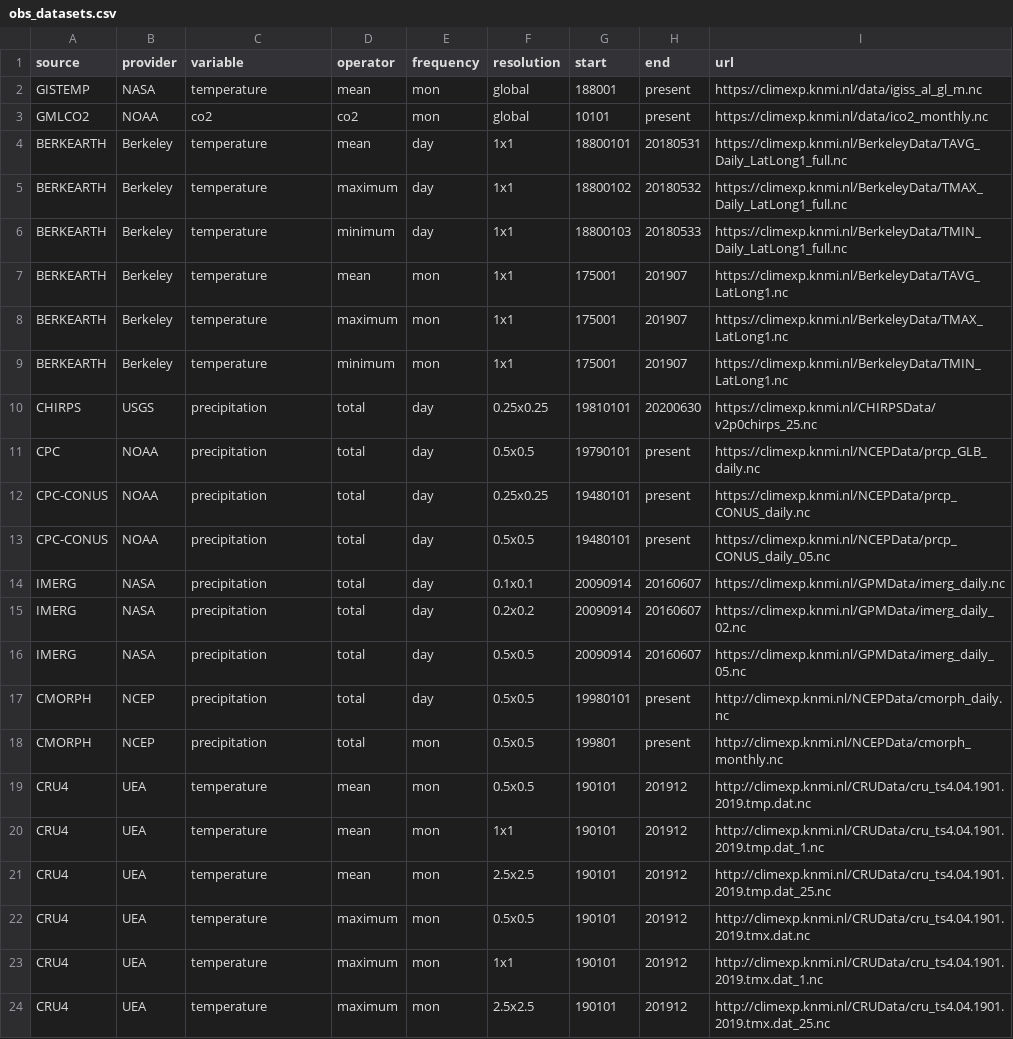
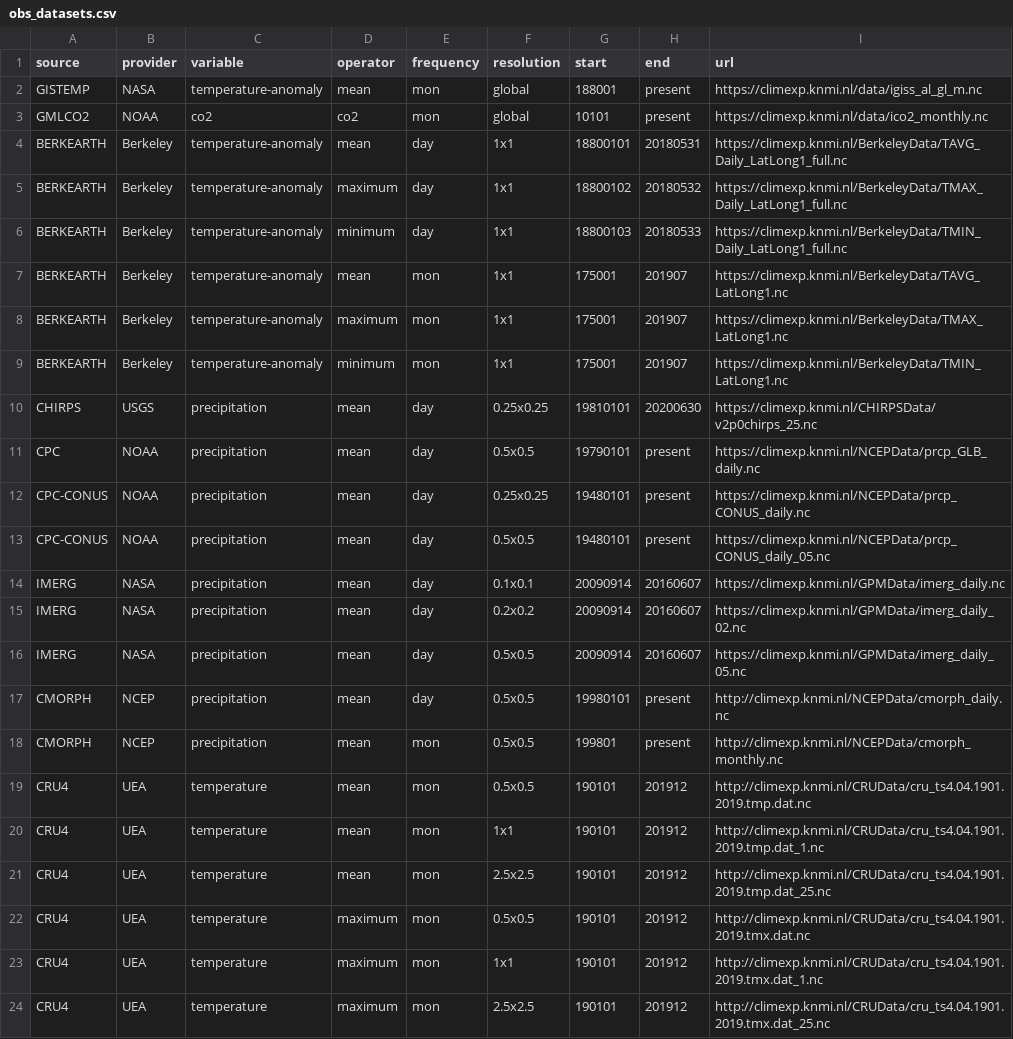
Before and after one commit to C3S-attribution-service/climcrawler, a CSV file: csv/obs_datasets.csv, drawn as a sheet; only a part is shown; the diff covers the shown part only.

Commit message:
Replaced total precip with mean

```diff
--- a/csv/obs_datasets.csv
+++ b/csv/obs_datasets.csv
@@ -1,19 +1,19 @@
 source,provider,variable,operator,frequency,resolution,start,end,url
-GISTEMP,NASA,temperature,mean,mon,global,188001,present,https://climexp.knmi.nl/data/igiss_al_gl_m.nc
+GISTEMP,NASA,temperature-anomaly,mean,mon,global,188001,present,https://climexp.knmi.nl/data/igiss_al_gl_m.nc
 GMLCO2,NOAA,co2,co2,mon,global,10101,present,https://climexp.knmi.nl/data/ico2_monthly.nc
-BERKEARTH,Berkeley,temperature,mean,day,1x1,18800101,20180531,https://climexp.knmi.nl/BerkeleyData/TAVG_Daily_LatLong1_full.nc
-BERKEARTH,Berkeley,temperature,maximum,day,1x1,18800102,20180532,https://climexp.knmi.nl/BerkeleyData/TMAX_Daily_LatLong1_full.nc
-BERKEARTH,Berkeley,temperature,minimum,day,1x1,18800103,20180533,https://climexp.knmi.nl/BerkeleyData/TMIN_Daily_LatLong1_full.nc
-BERKEARTH,Berkeley,temperature,mean,mon,1x1,175001,201907,https://climexp.knmi.nl/BerkeleyData/TAVG_LatLong1.nc
-BERKEARTH,Berkeley,temperature,maximum,mon,1x1,175001,201907,https://climexp.knmi.nl/BerkeleyData/TMAX_LatLong1.nc
-BERKEARTH,Berkeley,temperature,minimum,mon,1x1,175001,201907,https://climexp.knmi.nl/BerkeleyData/TMIN_LatLong1.nc
-CHIRPS,USGS,precipitation,total,day,0.25x0.25,19810101,20200630,https://climexp.knmi.nl/CHIRPSData/v2p0chirps_25.nc
-CPC,NOAA,precipitation,total,day,0.5x0.5,19790101,present,https://climexp.knmi.nl/NCEPData/prcp_GLB_daily.nc
-CPC-CONUS,NOAA,precipitation,total,day,0.25x0.25,19480101,present,https://climexp.knmi.nl/NCEPData/prcp_CONUS_daily.nc
-CPC-CONUS,NOAA,precipitation,total,day,0.5x0.5,19480101,present,https://climexp.knmi.nl/NCEPData/prcp_CONUS_daily_05.nc
-IMERG,NASA,precipitation,total,day,0.1x0.1,20090914,20160607,https://climexp.knmi.nl/GPMData/imerg_daily.nc
-IMERG,NASA,precipitation,total,day,0.2x0.2,20090914,20160607,https://climexp.knmi.nl/GPMData/imerg_daily_02.nc
-IMERG,NASA,precipitation,total,day,0.5x0.5,20090914,20160607,https://climexp.knmi.nl/GPMData/imerg_daily_05.nc
-CMORPH,NCEP,precipitation,total,day,0.5x0.5,19980101,present,http://climexp.knmi.nl/NCEPData/cmorph_daily.nc
-CMORPH,NCEP,precipitation,total,mon,0.5x0.5,199801,present,http://climexp.knmi.nl/NCEPData/cmorph_monthly.nc
+BERKEARTH,Berkeley,temperature-anomaly,mean,day,1x1,18800101,20180531,https://climexp.knmi.nl/BerkeleyData/TAVG_Daily_LatLong1_full.nc
+BERKEARTH,Berkeley,temperature-anomaly,maximum,day,1x1,18800102,20180532,https://climexp.knmi.nl/BerkeleyData/TMAX_Daily_LatLong1_full.nc
+BERKEARTH,Berkeley,temperature-anomaly,minimum,day,1x1,18800103,20180533,https://climexp.knmi.nl/BerkeleyData/TMIN_Daily_LatLong1_full.nc
+BERKEARTH,Berkeley,temperature-anomaly,mean,mon,1x1,175001,201907,https://climexp.knmi.nl/BerkeleyData/TAVG_LatLong1.nc
+BERKEARTH,Berkeley,temperature-anomaly,maximum,mon,1x1,175001,201907,https://climexp.knmi.nl/BerkeleyData/TMAX_LatLong1.nc
+BERKEARTH,Berkeley,temperature-anomaly,minimum,mon,1x1,175001,201907,https://climexp.knmi.nl/BerkeleyData/TMIN_LatLong1.nc
+CHIRPS,USGS,precipitation,mean,day,0.25x0.25,19810101,20200630,https://climexp.knmi.nl/CHIRPSData/v2p0chirps_25.nc
+CPC,NOAA,precipitation,mean,day,0.5x0.5,19790101,present,https://climexp.knmi.nl/NCEPData/prcp_GLB_daily.nc
+CPC-CONUS,NOAA,precipitation,mean,day,0.25x0.25,19480101,present,https://climexp.knmi.nl/NCEPData/prcp_CONUS_daily.nc
+CPC-CONUS,NOAA,precipitation,mean,day,0.5x0.5,19480101,present,https://climexp.knmi.nl/NCEPData/prcp_CONUS_daily_05.nc
+IMERG,NASA,precipitation,mean,day,0.1x0.1,20090914,20160607,https://climexp.knmi.nl/GPMData/imerg_daily.nc
+IMERG,NASA,precipitation,mean,day,0.2x0.2,20090914,20160607,https://climexp.knmi.nl/GPMData/imerg_daily_02.nc
+IMERG,NASA,precipitation,mean,day,0.5x0.5,20090914,20160607,https://climexp.knmi.nl/GPMData/imerg_daily_05.nc
+CMORPH,NCEP,precipitation,mean,day,0.5x0.5,19980101,present,http://climexp.knmi.nl/NCEPData/cmorph_daily.nc
+CMORPH,NCEP,precipitation,mean,mon,0.5x0.5,199801,present,http://climexp.knmi.nl/NCEPData/cmorph_monthly.nc
 CRU4,UEA,temperature,mean,mon,0.5x0.5,190101,201912,http://climexp.knmi.nl/CRUData/cru_ts4.04.1901.2019.tmp.dat.nc
```
Also changed, not shown: 8 edited cells elsewhere in this file.
